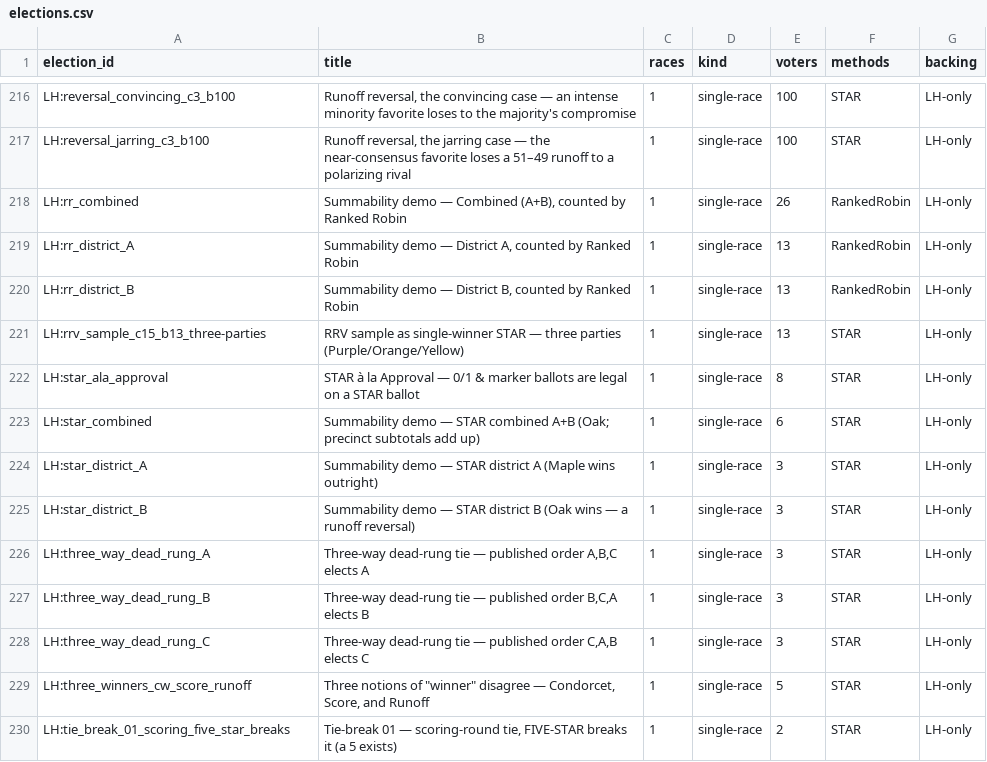
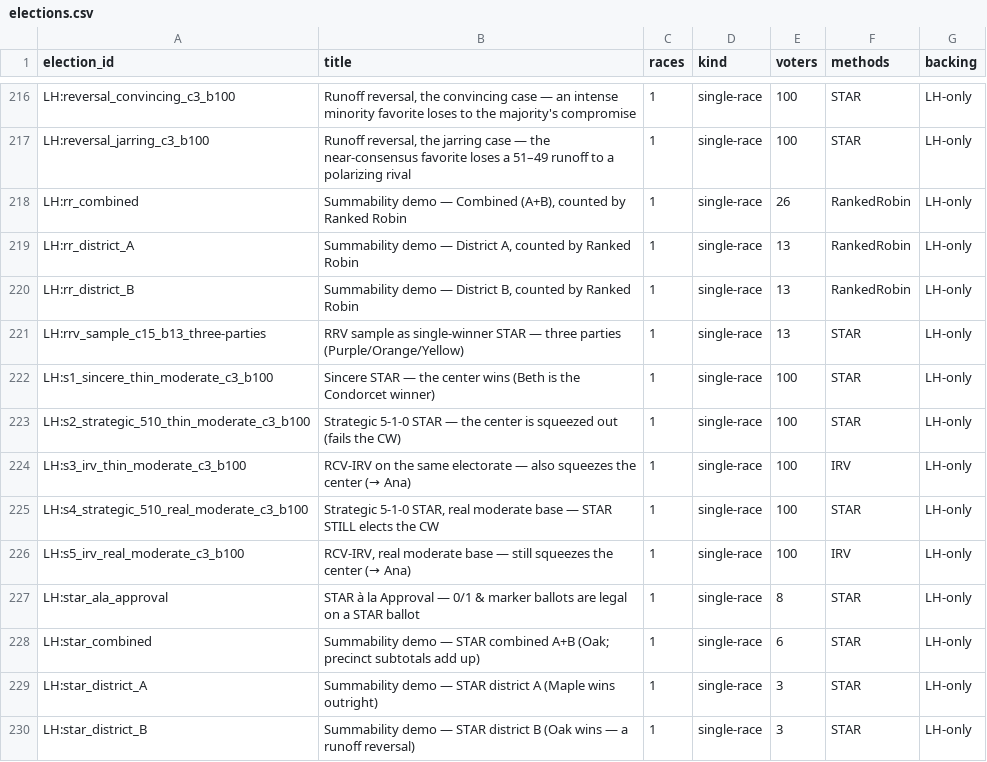
Before and after one commit to masiarek/star-voting-library, a CSV file: 00_start_here/YAML_test_case_index/elections.csv, drawn as a sheet; only a part is shown, gaps mark what is left out; the shorter side is filled out with more unchanged rows.

```diff
--- a/00_start_here/YAML_test_case_index/elections.csv
+++ b/00_start_here/YAML_test_case_index/elections.csv
@@ -221,2 +221,7 @@ LH:rr_district_B,"Summability demo — District B, counted by Ranked Robin",1,si
 LH:rrv_sample_c15_b13_three-parties,RRV sample as single-winner STAR — three parties (Purple/Orange/Yellow),1,single-race,13,STAR,LH-only
+LH:s1_sincere_thin_moderate_c3_b100,Sincere STAR — the center wins (Beth is the Condorcet winner),1,single-race,100,STAR,LH-only
+LH:s2_strategic_510_thin_moderate_c3_b100,Strategic 5-1-0 STAR — the center is squeezed out (fails the CW),1,single-race,100,STAR,LH-only
+LH:s3_irv_thin_moderate_c3_b100,RCV-IRV on the same electorate — also squeezes the center (→ Ana),1,single-race,100,IRV,LH-only
+LH:s4_strategic_510_real_moderate_c3_b100,"Strategic 5-1-0 STAR, real moderate base — STAR STILL elects the CW",1,single-race,100,STAR,LH-only
+LH:s5_irv_real_moderate_c3_b100,"RCV-IRV, real moderate base — still squeezes the center (→ Ana)",1,single-race,100,IRV,LH-only
 LH:star_ala_approval,STAR à la Approval — 0/1 & marker ballots are legal on a STAR ballot,1,single-race,8,STAR,LH-only
```
Also changed, not shown: 00_start_here/YAML_test_case_index/races.csv, method_comparisons/divergence_review/divergence.csv, 27 other files.
